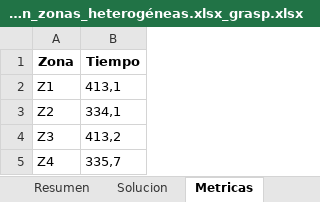
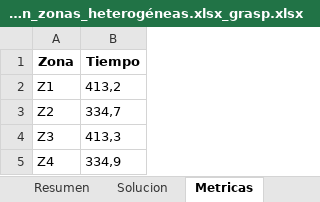
Before and after one commit to Gandata/PTL_Entrega1, an Excel workbook: Reportes/Reporte_Data_80_Salidas_composición_zonas_heterogéneas.xlsx_grasp.xlsx, sheet Metricas, drawn as a sheet; values as stored, in another font and other column widths than the file's, no borders; the diff names each change by its address in the sheet, - before the commit and + after, or states it on an @@ line.

```diff
--- a/Reportes/Reporte_Data_80_Salidas_composición_zonas_heterogéneas.xlsx_grasp.xlsx (sheet Metricas)
+++ b/Reportes/Reporte_Data_80_Salidas_composición_zonas_heterogéneas.xlsx_grasp.xlsx (sheet Metricas)
-B2 (Tiempo): 413,1
+B2 (Tiempo): 413,2
-B3 (Tiempo): 334,1
+B3 (Tiempo): 334,7
-B4 (Tiempo): 413,2
+B4 (Tiempo): 413,3
-B5 (Tiempo): 335,7
+B5 (Tiempo): 334,9
```
Also changed, not shown: sheet Solucion, sheet Resumen, Reportes/Reporte_Data_40_Salidas_composición_zonas_heterogéneas.xlsx_grasp.xlsx, Reportes/Reporte_Data_40_Salidas_composición_zonas_heterogéneas.xlsx_greedy.xlsx, 25 other files.
